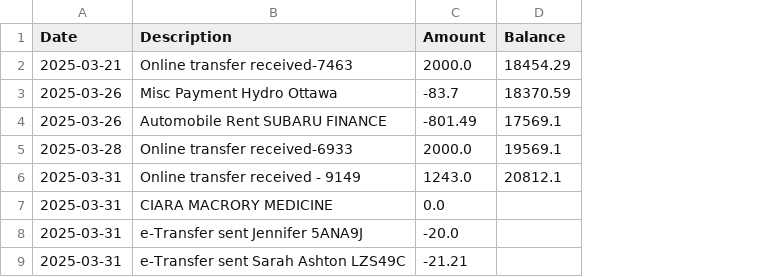
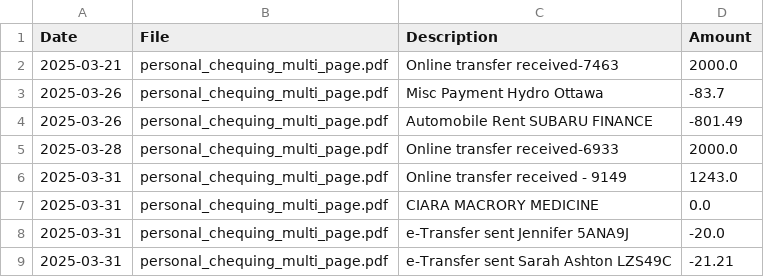
Before and after one commit to colinbendell/rbc-pdf-to-csv, a CSV file: samples/personal_chequing_multi_page.csv, drawn as a sheet; only a part is shown; removed rows and columns are numbered as before the commit, all else as after; the diff names each change by its address in the sheet, - before the commit and + after, or states it on an @@ line.

```diff
--- a/samples/personal_chequing_multi_page.csv
+++ b/samples/personal_chequing_multi_page.csv
+column B (File), rows 2-9: all personal_chequing_multi_page.pdf
-column D (Balance), rows 2-6: 18454.29 | 18370.59 | 17569.1 | 19569.1 | 20812.1
```
Also changed, not shown: samples/business_visa_multi_card.csv, samples/business_visa_multi_page.csv, 6 other files.
